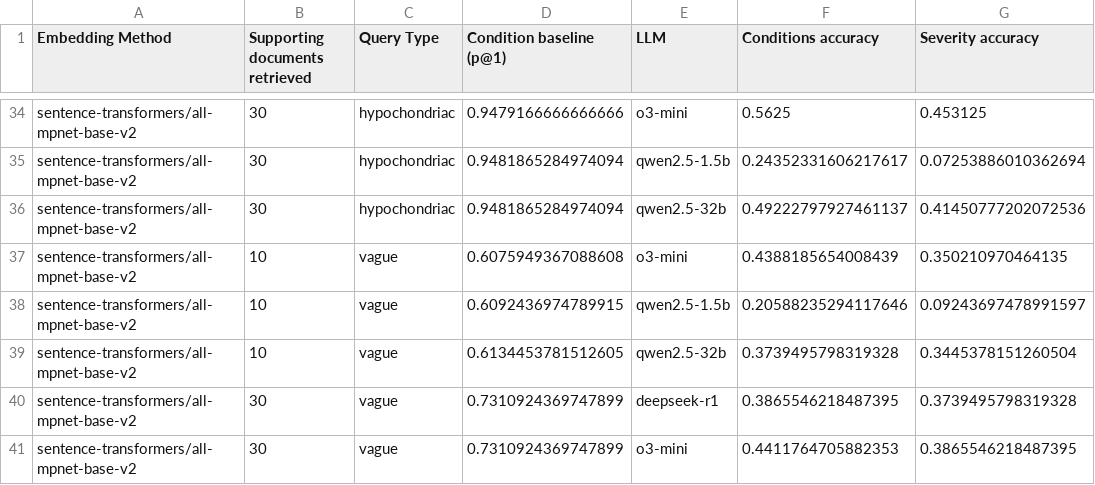
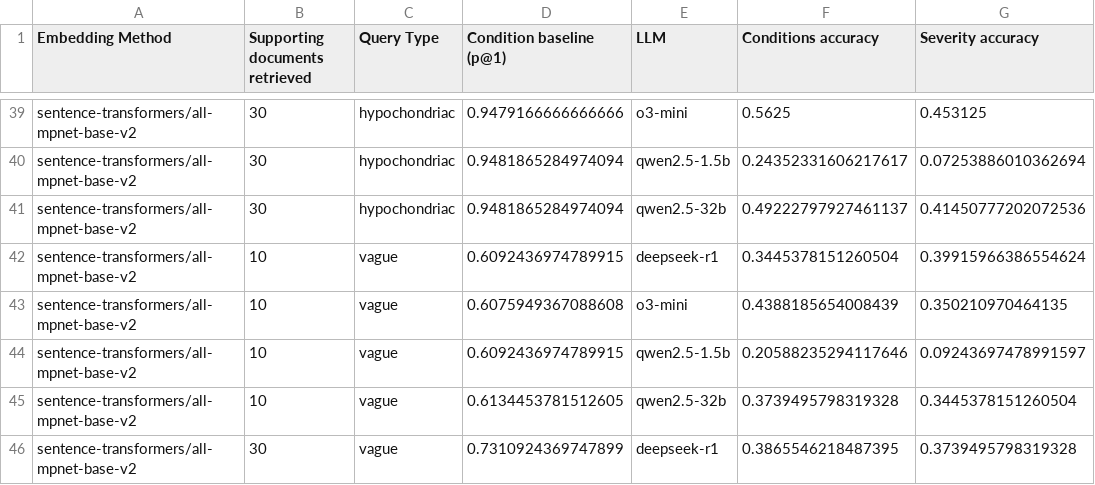
Before and after one commit to alan-turing-institute/t0-1, a CSV file: experiments/t0-001/results/2b_granular_580a395.csv, drawn as a sheet; only a part is shown, gaps mark what is left out; the shorter side is filled out with more unchanged rows; the diff covers the shown part only.

Commit message:
update granular eval with deepseek results

```diff
--- a/experiments/t0-001/results/2b_granular_580a395.csv
+++ b/experiments/t0-001/results/2b_granular_580a395.csv
@@ -36,2 +41,3 @@ sentence-transformers/all-mpnet-base-v2,30,hypochondriac,0.9481865284974094,qwen
 sentence-transformers/all-mpnet-base-v2,30,hypochondriac,0.9481865284974094,qwen2.5-32b,0.49222797927461137,0.41450777202072536
+sentence-transformers/all-mpnet-base-v2,10,vague,0.6092436974789915,deepseek-r1,0.3445378151260504,0.39915966386554624
 sentence-transformers/all-mpnet-base-v2,10,vague,0.6075949367088608,o3-mini,0.4388185654008439,0.350210970464135
```
Also changed, not shown: 5 added rows elsewhere in this file, 2 other files.
